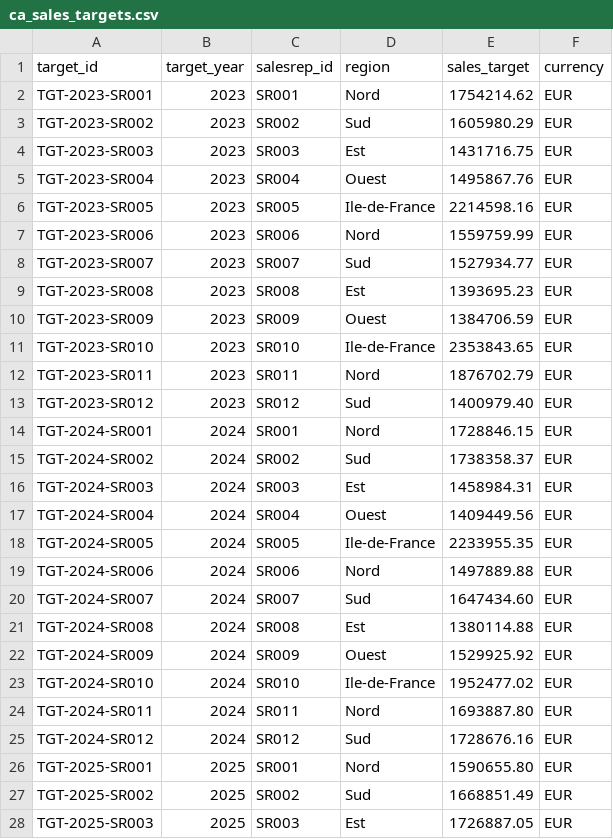
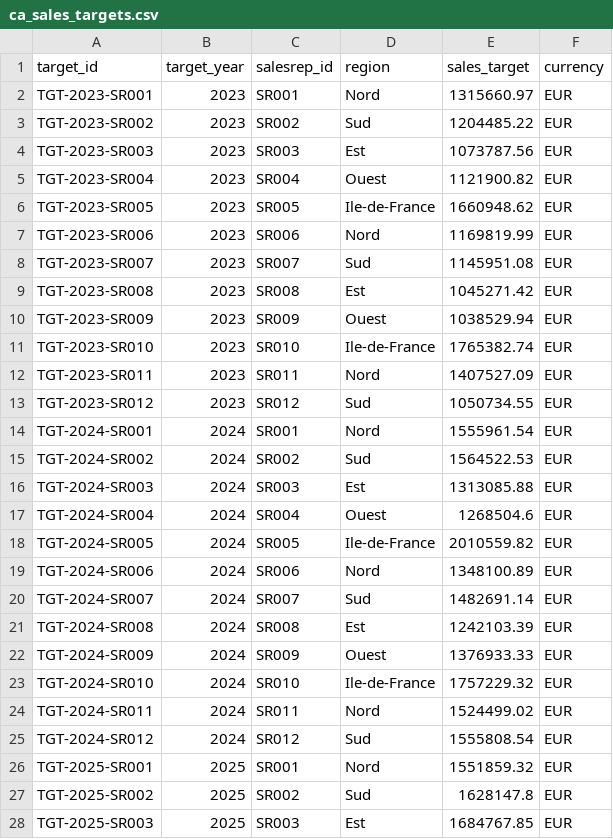
Before and after one commit to Modern-Data-Journey/databricks-training, a CSV file: AI-BI for Data Analysts/Resources/NB00/ca_sales_targets.csv, drawn as a sheet; only a part is shown; the diff covers the shown part only.

```diff
--- a/AI-BI for Data Analysts/Resources/NB00/ca_sales_targets.csv
+++ b/AI-BI for Data Analysts/Resources/NB00/ca_sales_targets.csv
@@ -1,28 +1,28 @@
 target_id,target_year,salesrep_id,region,sales_target,currency
-TGT-2023-SR001,2023,SR001,Nord,1754214.62,EUR
-TGT-2023-SR002,2023,SR002,Sud,1605980.29,EUR
-TGT-2023-SR003,2023,SR003,Est,1431716.75,EUR
-TGT-2023-SR004,2023,SR004,Ouest,1495867.76,EUR
-TGT-2023-SR005,2023,SR005,Ile-de-France,2214598.16,EUR
-TGT-2023-SR006,2023,SR006,Nord,1559759.99,EUR
-TGT-2023-SR007,2023,SR007,Sud,1527934.77,EUR
-TGT-2023-SR008,2023,SR008,Est,1393695.23,EUR
-TGT-2023-SR009,2023,SR009,Ouest,1384706.59,EUR
-TGT-2023-SR010,2023,SR010,Ile-de-France,2353843.65,EUR
-TGT-2023-SR011,2023,SR011,Nord,1876702.79,EUR
-TGT-2023-SR012,2023,SR012,Sud,1400979.40,EUR
-TGT-2024-SR001,2024,SR001,Nord,1728846.15,EUR
-TGT-2024-SR002,2024,SR002,Sud,1738358.37,EUR
-TGT-2024-SR003,2024,SR003,Est,1458984.31,EUR
-TGT-2024-SR004,2024,SR004,Ouest,1409449.56,EUR
-TGT-2024-SR005,2024,SR005,Ile-de-France,2233955.35,EUR
-TGT-2024-SR006,2024,SR006,Nord,1497889.88,EUR
-TGT-2024-SR007,2024,SR007,Sud,1647434.60,EUR
-TGT-2024-SR008,2024,SR008,Est,1380114.88,EUR
-TGT-2024-SR009,2024,SR009,Ouest,1529925.92,EUR
-TGT-2024-SR010,2024,SR010,Ile-de-France,1952477.02,EUR
-TGT-2024-SR011,2024,SR011,Nord,1693887.80,EUR
-TGT-2024-SR012,2024,SR012,Sud,1728676.16,EUR
-TGT-2025-SR001,2025,SR001,Nord,1590655.80,EUR
-TGT-2025-SR002,2025,SR002,Sud,1668851.49,EUR
-TGT-2025-SR003,2025,SR003,Est,1726887.05,EUR
+TGT-2023-SR001,2023,SR001,Nord,1315660.97,EUR
+TGT-2023-SR002,2023,SR002,Sud,1204485.22,EUR
+TGT-2023-SR003,2023,SR003,Est,1073787.56,EUR
+TGT-2023-SR004,2023,SR004,Ouest,1121900.82,EUR
+TGT-2023-SR005,2023,SR005,Ile-de-France,1660948.62,EUR
+TGT-2023-SR006,2023,SR006,Nord,1169819.99,EUR
+TGT-2023-SR007,2023,SR007,Sud,1145951.08,EUR
+TGT-2023-SR008,2023,SR008,Est,1045271.42,EUR
+TGT-2023-SR009,2023,SR009,Ouest,1038529.94,EUR
+TGT-2023-SR010,2023,SR010,Ile-de-France,1765382.74,EUR
+TGT-2023-SR011,2023,SR011,Nord,1407527.09,EUR
+TGT-2023-SR012,2023,SR012,Sud,1050734.55,EUR
+TGT-2024-SR001,2024,SR001,Nord,1555961.54,EUR
+TGT-2024-SR002,2024,SR002,Sud,1564522.53,EUR
+TGT-2024-SR003,2024,SR003,Est,1313085.88,EUR
+TGT-2024-SR004,2024,SR004,Ouest,1268504.6,EUR
+TGT-2024-SR005,2024,SR005,Ile-de-France,2010559.82,EUR
+TGT-2024-SR006,2024,SR006,Nord,1348100.89,EUR
+TGT-2024-SR007,2024,SR007,Sud,1482691.14,EUR
+TGT-2024-SR008,2024,SR008,Est,1242103.39,EUR
+TGT-2024-SR009,2024,SR009,Ouest,1376933.33,EUR
+TGT-2024-SR010,2024,SR010,Ile-de-France,1757229.32,EUR
+TGT-2024-SR011,2024,SR011,Nord,1524499.02,EUR
+TGT-2024-SR012,2024,SR012,Sud,1555808.54,EUR
+TGT-2025-SR001,2025,SR001,Nord,1551859.32,EUR
+TGT-2025-SR002,2025,SR002,Sud,1628147.8,EUR
+TGT-2025-SR003,2025,SR003,Est,1684767.85,EUR
```
Also changed, not shown: 21 edited cells elsewhere in this file, 2 other files.
